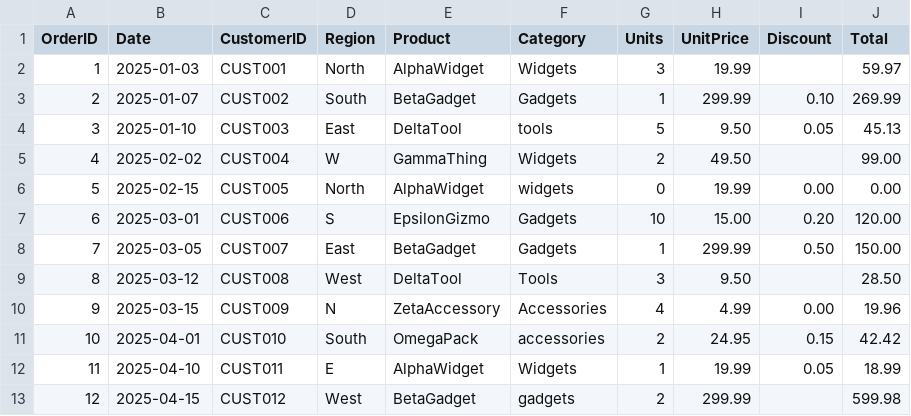
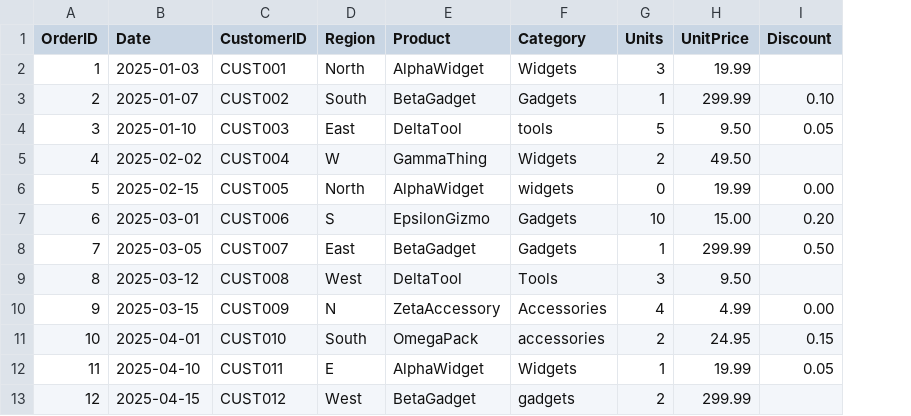
Before and after one commit to kiglaze/CSV_import_example, a CSV file: data/sample_sales.csv, drawn as a sheet; the diff names each change by its address in the sheet, - before the commit and + after, or states it on an @@ line.

```diff
--- a/data/sample_sales.csv
+++ b/data/sample_sales.csv
-column J (Total), rows 2-13: 59.97 | 269.99 | 45.13 | 99.00 | 0.00 | 120.00 | 150.00 | 28.50 | 19.96 | 42.42 | 18.99 | 599.98
```
Also changed, not shown: 3 other files.
